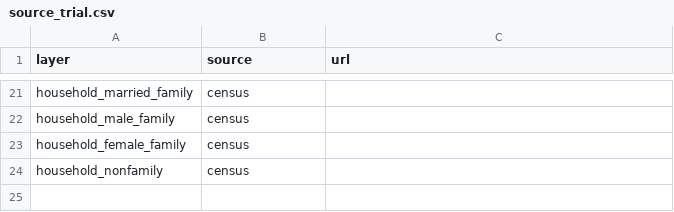
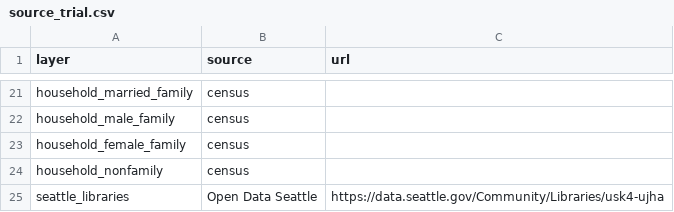
Before and after one commit to uwescience/DSSG2017-Equity, a CSV file: data/source_trial.csv, drawn as a sheet; only a part is shown, gaps mark what is left out; the diff names each change by its address in the sheet, - before the commit and + after, or states it on an @@ line.

Commit message:
adding libraries as poi

```diff
--- a/data/source_trial.csv
+++ b/data/source_trial.csv
+row 25: seattle_libraries | Open Data Seattle | https://data.seattle.gov/Community/Libraries/usk4-ujha
```
Also changed, not shown: data/fields_trial.csv, 1 other file.
